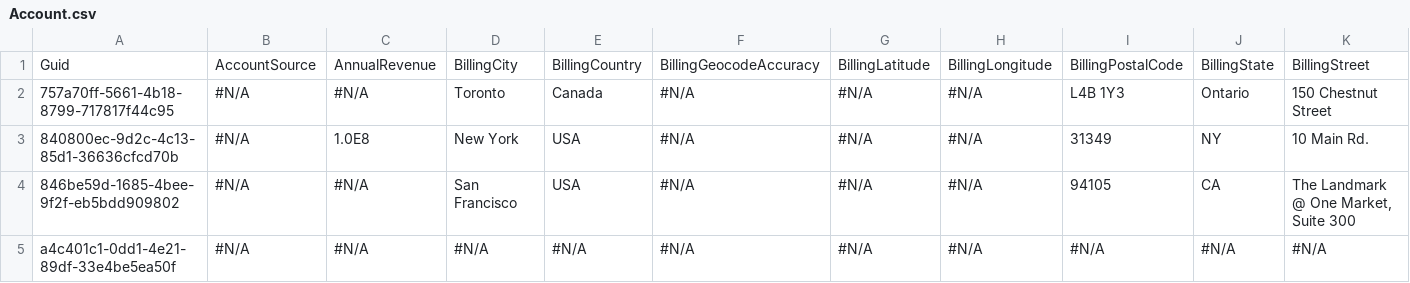
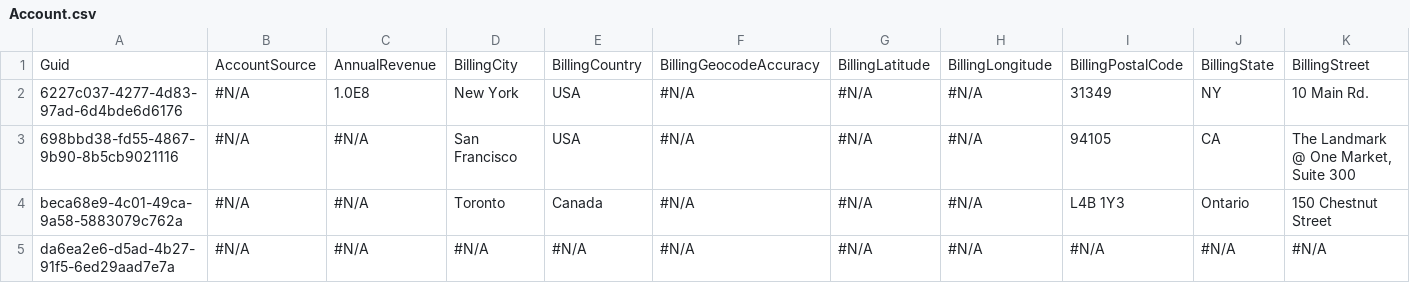
Before and after one commit to BParkinsonProdly/TestLimits1, a CSV file: Account.csv, drawn as a sheet; only a part is shown; removed rows and columns are numbered as before the commit, all else as after; rows hold the shown columns only; the diff names each change by its address in the sheet, - before the commit and + after, or states it on an @@ line.

Commit message:
Saved data from the control org into the repository master branch

```diff
--- a/Account.csv
+++ b/Account.csv
-row 2: 757a70ff-5661-4b18-8799-717817f44c95 | #N/A | #N/A | Toronto | Canada | #N/A | #N/A | #N/A | L4B 1Y3 | Ontario | 150 Chestnut Street
-A2: 840800ec-9d2c-4c13-85d1-36636cfcd70b
+A2: 6227c037-4277-4d83-97ad-6d4bde6d6176
-A3: 846be59d-1685-4bee-9f2f-eb5bdd909802
+A3: 698bbd38-fd55-4867-9b90-8b5cb9021116
+row 4: beca68e9-4c01-49ca-9a58-5883079c762a | #N/A | #N/A | Toronto | Canada | #N/A | #N/A | #N/A | L4B 1Y3 | Ontario | 150 Chestnut Street
-A5: a4c401c1-0dd1-4e21-89df-33e4be5ea50f
+A5: da6ea2e6-d5ad-4b27-91f5-6ed29aad7e7a
```
